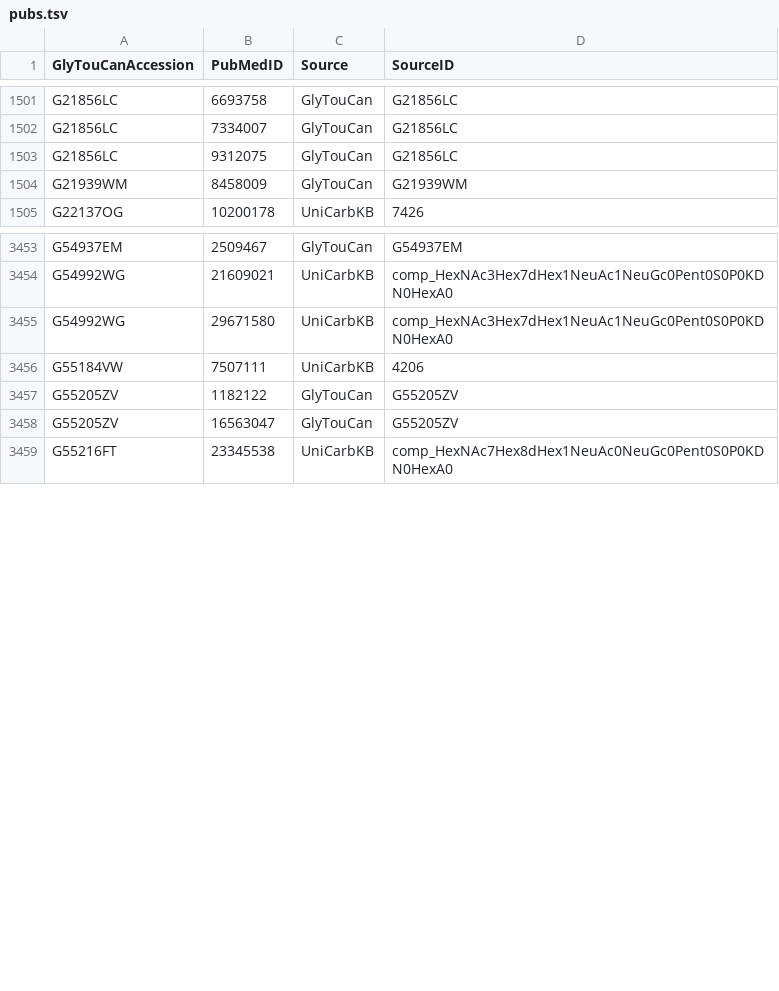
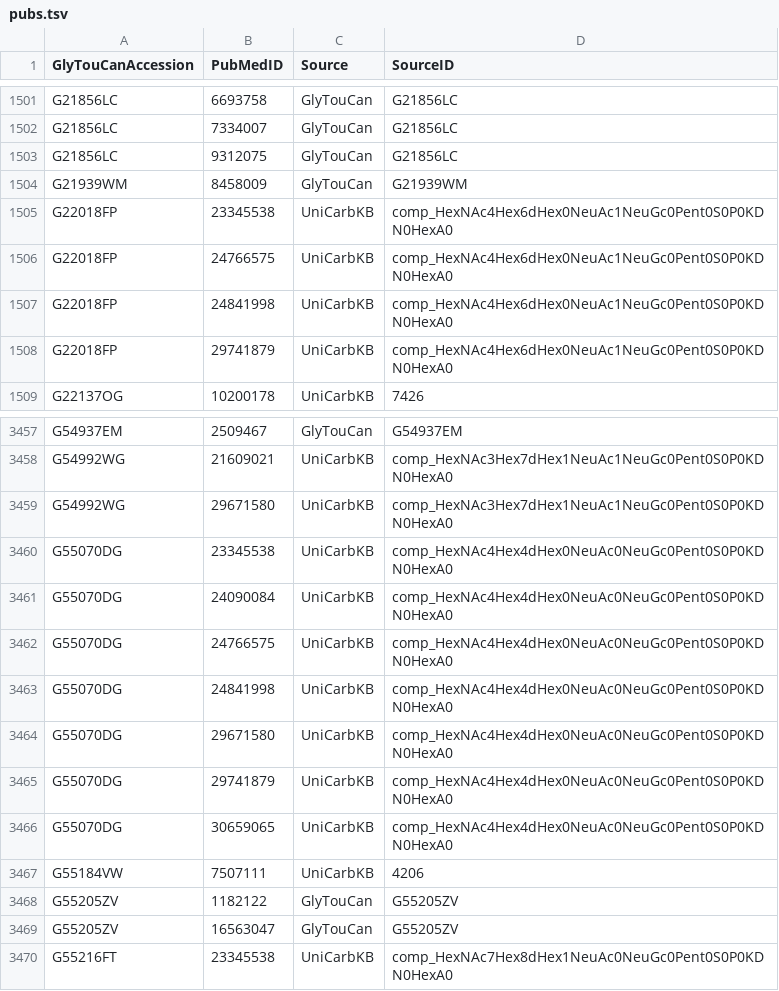
Before and after one commit to glygen-glycan-data/PyGly, a TSV file: smw/glycandata/export/pubs.tsv, drawn as a sheet; only a part is shown, gaps mark what is left out; the diff names each change by its address in the sheet, - before the commit and + after, or states it on an @@ line.

Commit message:
addition of new GNOme raw file for upcoming GlycanData release

```diff
--- a/smw/glycandata/export/pubs.tsv
+++ b/smw/glycandata/export/pubs.tsv
+row 1505: G22018FP | 23345538 | UniCarbKB | comp_HexNAc4Hex6dHex0NeuAc1NeuGc0Pent0S0P0KDN0HexA0
+row 1506: G22018FP | 24766575 | UniCarbKB | comp_HexNAc4Hex6dHex0NeuAc1NeuGc0Pent0S0P0KDN0HexA0
+row 1507: G22018FP | 24841998 | UniCarbKB | comp_HexNAc4Hex6dHex0NeuAc1NeuGc0Pent0S0P0KDN0HexA0
+row 1508: G22018FP | 29741879 | UniCarbKB | comp_HexNAc4Hex6dHex0NeuAc1NeuGc0Pent0S0P0KDN0HexA0
+row 3460: G55070DG | 23345538 | UniCarbKB | comp_HexNAc4Hex4dHex0NeuAc0NeuGc0Pent0S0P0KDN0HexA0
+row 3461: G55070DG | 24090084 | UniCarbKB | comp_HexNAc4Hex4dHex0NeuAc0NeuGc0Pent0S0P0KDN0HexA0
+row 3462: G55070DG | 24766575 | UniCarbKB | comp_HexNAc4Hex4dHex0NeuAc0NeuGc0Pent0S0P0KDN0HexA0
+row 3463: G55070DG | 24841998 | UniCarbKB | comp_HexNAc4Hex4dHex0NeuAc0NeuGc0Pent0S0P0KDN0HexA0
+row 3464: G55070DG | 29671580 | UniCarbKB | comp_HexNAc4Hex4dHex0NeuAc0NeuGc0Pent0S0P0KDN0HexA0
+row 3465: G55070DG | 29741879 | UniCarbKB | comp_HexNAc4Hex4dHex0NeuAc0NeuGc0Pent0S0P0KDN0HexA0
+row 3466: G55070DG | 30659065 | UniCarbKB | comp_HexNAc4Hex4dHex0NeuAc0NeuGc0Pent0S0P0KDN0HexA0
```
Also changed, not shown: smw/glycandata/export/allglycan.tsv, smw/glycandata/export/monocomp.tsv, 24 other files.
